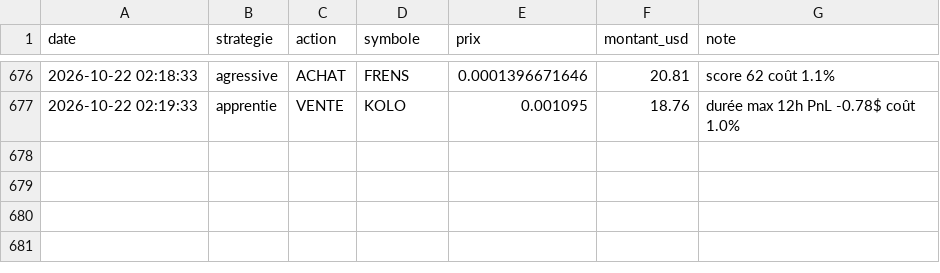
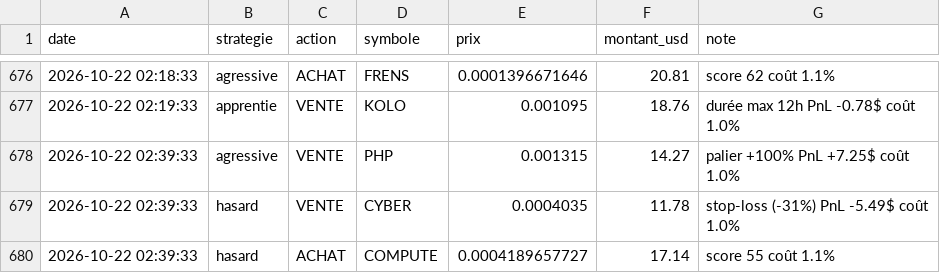
Before and after one commit to oshua888/memebot-, a CSV file: journal.csv, drawn as a sheet; only a part is shown, gaps mark what is left out; the diff names each change by its address in the sheet, - before the commit and + after, or states it on an @@ line.

```diff
--- a/journal.csv
+++ b/journal.csv
+row 678: 2026-10-22 02:39:33 | agressive | VENTE | PHP | 0.001315 | 14.27 | palier +100% PnL +7.25$ coût 1.0%
+row 679: 2026-10-22 02:39:33 | hasard | VENTE | CYBER | 0.0004035 | 11.78 | stop-loss (-31%) PnL -5.49$ coût 1.0%
+row 680: 2026-10-22 02:39:33 | hasard | ACHAT | COMPUTE | 0.0004189657727 | 17.14 | score 55 coût 1.1%
```
Also changed, not shown: trades.csv, 4 other files.
